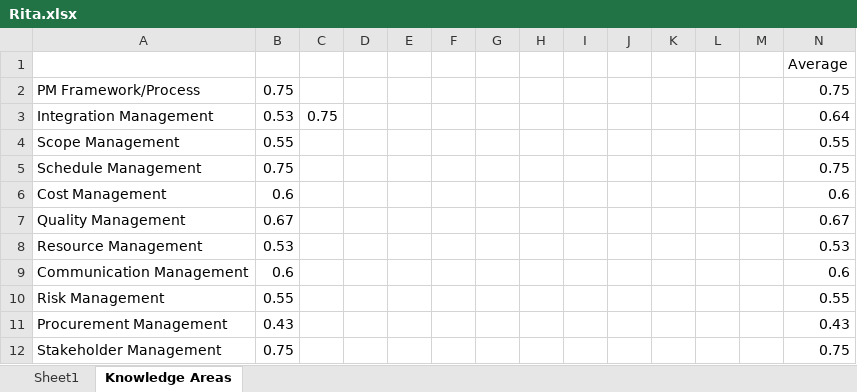
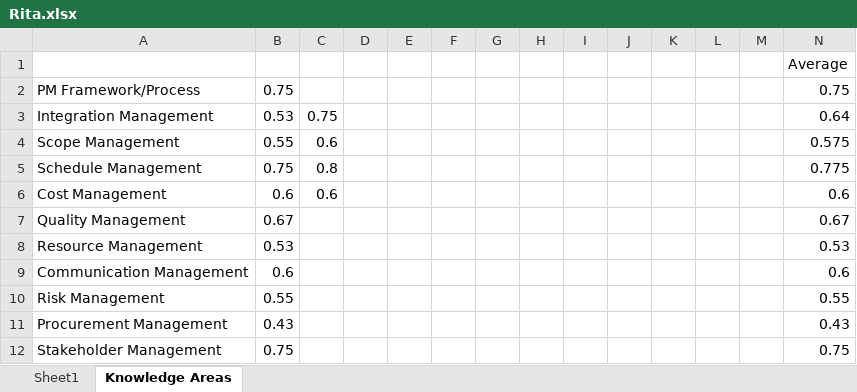
Before and after one commit to gc2321/PMP_Notes, an Excel workbook: Rita.xlsx, sheet Knowledge Areas, drawn as a sheet; values as stored, in another font and other column widths than the file's, no borders; the diff names each change by its address in the sheet, - before the commit and + after, or states it on an @@ line.

```diff
--- a/Rita.xlsx (sheet Knowledge Areas)
+++ b/Rita.xlsx (sheet Knowledge Areas)
-C4: (empty)
+C4: 0.6
-N4: 0.55
+N4: 0.575
-C5: (empty)
+C5: 0.8
-N5: 0.75
+N5: 0.775
-C6: (empty)
+C6: 0.6
```
Also changed, not shown: 3 other files.
